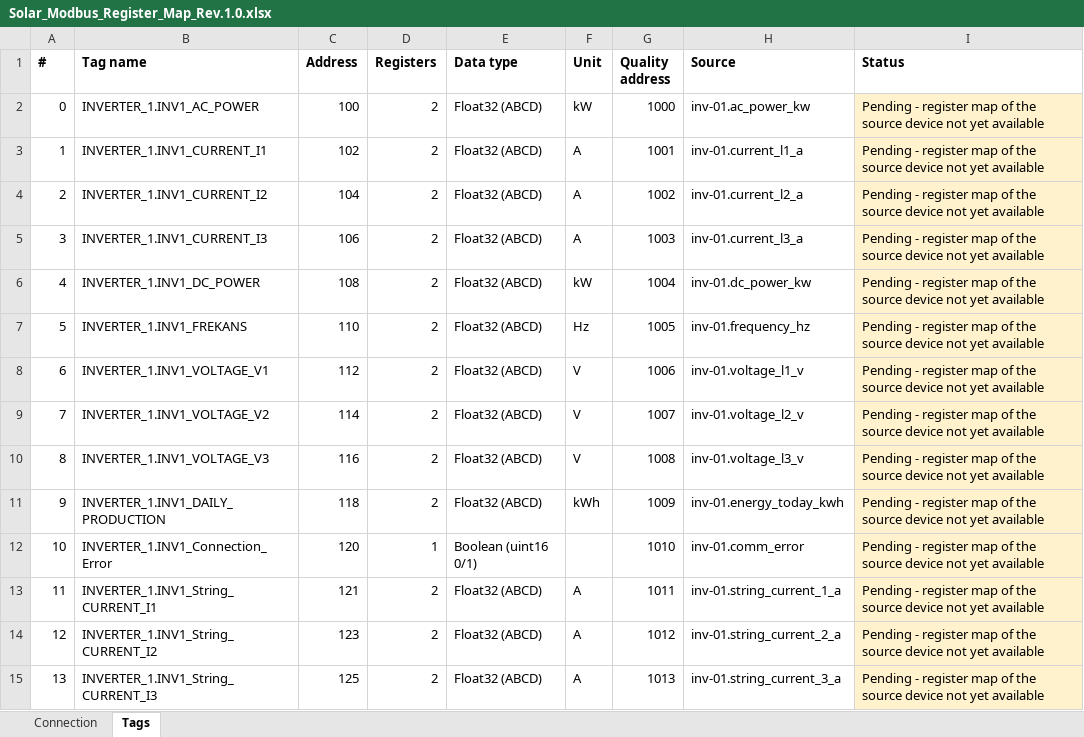
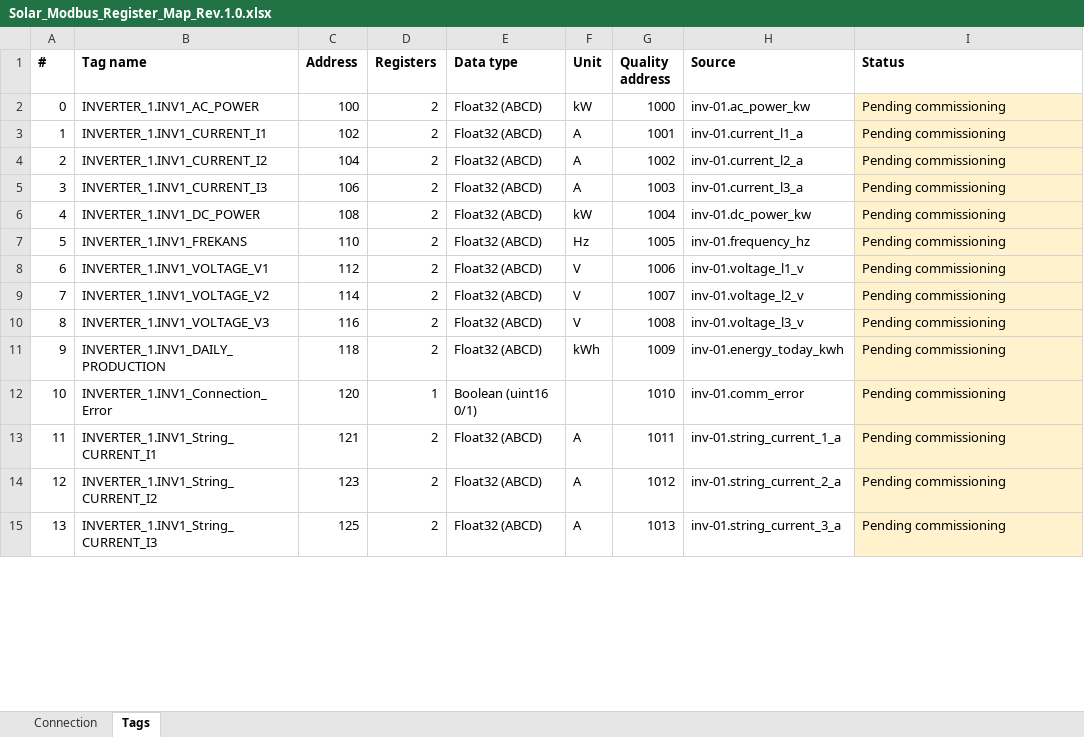
Before and after one commit to Tishkos/data-collector, an Excel workbook: docs/turkey/Solar_Modbus_Register_Map_Rev.1.0.xlsx, sheet Tags, drawn as a sheet; only a part is shown; values as stored, in another font and other column widths than the file's, no borders; the diff covers the shown part only; the diff names each change by its address in the sheet, - before the commit and + after, or states it on an @@ line.

```diff
--- a/docs/turkey/Solar_Modbus_Register_Map_Rev.1.0.xlsx (sheet Tags)
+++ b/docs/turkey/Solar_Modbus_Register_Map_Rev.1.0.xlsx (sheet Tags)
-I2:I15 (Status): Pending - register map of the source device not yet available
+I2:I15 (Status): Pending commissioning
```
Also changed, not shown: 283 edited cells elsewhere in this sheet, sheet Connection, docs/turkey/Solar_Inverter_Tag_List_Rev.1.2.xlsx, docs/turkey/Solar_Tag_List_Rev.1.2.xlsx, 2 other files.
